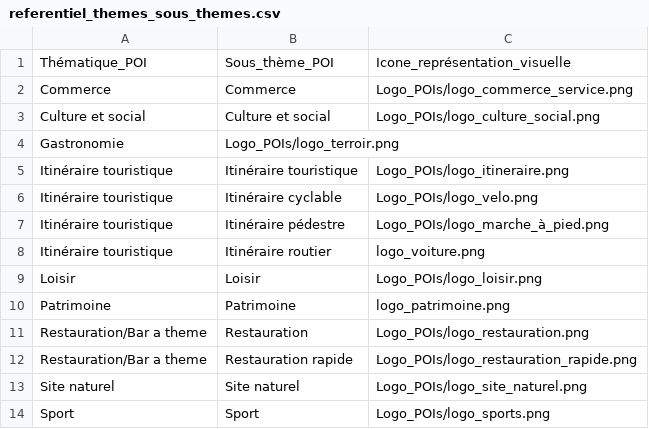
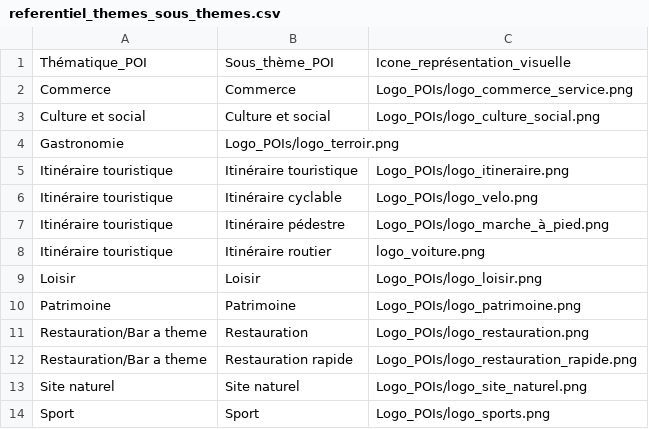
Before and after one commit to Gilukun/Pytineo, a CSV file: referentiel_themes_sous_themes.csv, drawn as a sheet.

Commit message:
Update referentiel_themes_sous_themes.csv

```diff
--- a/referentiel_themes_sous_themes.csv
+++ b/referentiel_themes_sous_themes.csv
@@ -9,3 +9,3 @@ Itinéraire touristique,Itinéraire routier,logo_voiture.png
 Loisir,Loisir,Logo_POIs/logo_loisir.png
-Patrimoine,Patrimoine,logo_patrimoine.png
+Patrimoine,Patrimoine,Logo_POIs/logo_patrimoine.png
 Restauration/Bar a theme,Restauration,Logo_POIs/logo_restauration.png
```
